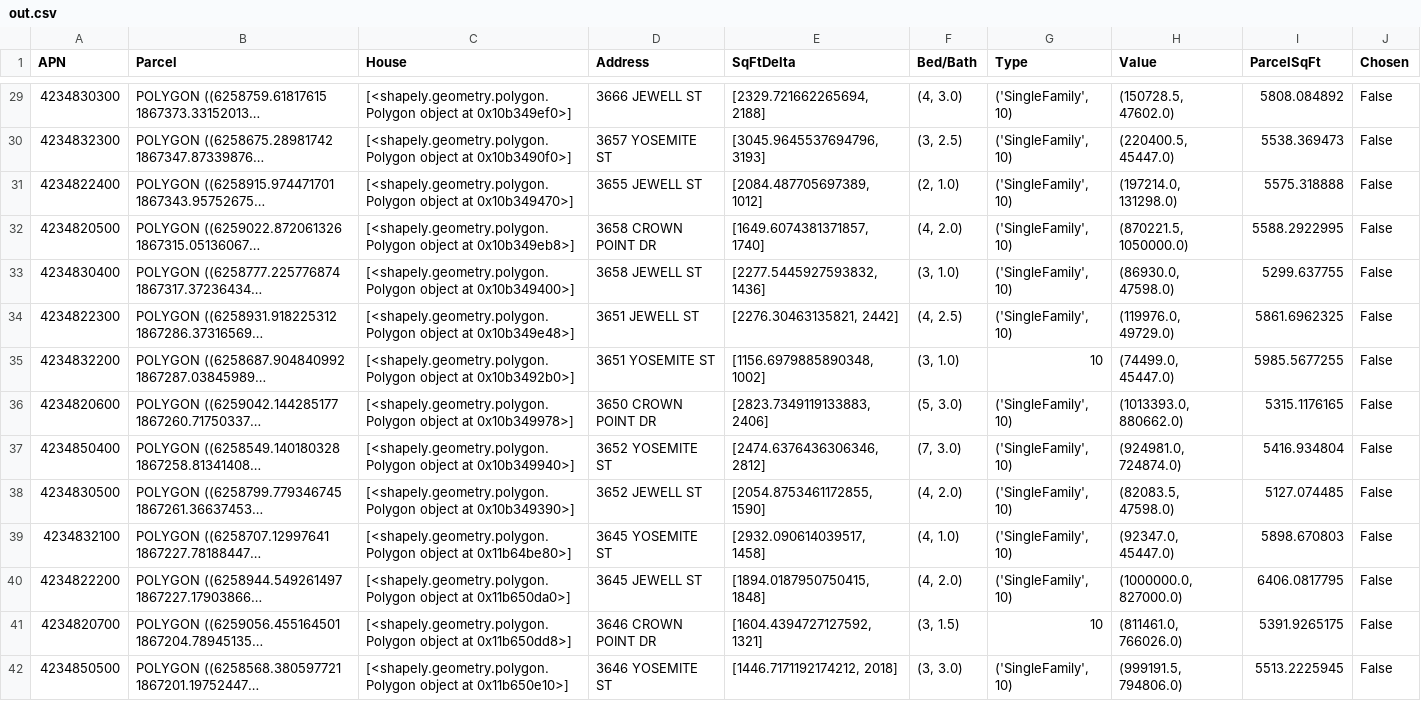
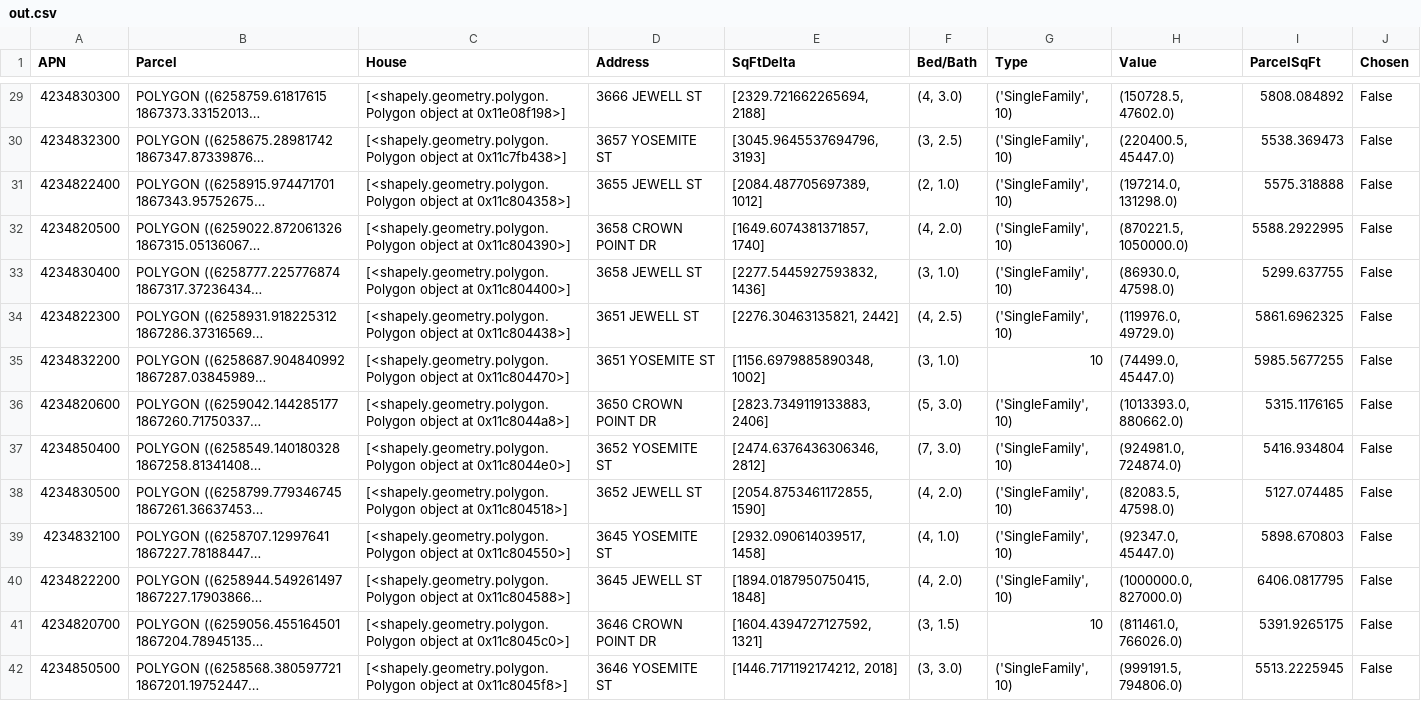
Before and after one commit to samyachour/Corelogic_Challenge, a CSV file: out.csv, drawn as a sheet; only a part is shown, gaps mark what is left out; long unchanged cells end in …; the diff covers the shown part only; the diff names each change by its address in the sheet, - before the commit and + after, or states it on an @@ line.

```diff
--- a/out.csv
+++ b/out.csv
-C29 (House): …object at 0x10b349ef0>]
+C29 (House): …object at 0x11e08f198>]
-C30 (House): …object at 0x10b3490f0>]
+C30 (House): …object at 0x11c7fb438>]
-C31 (House): …object at 0x10b349470>]
+C31 (House): …object at 0x11c804358>]
-C32 (House): …object at 0x10b349eb8>]
+C32 (House): …object at 0x11c804390>]
-C33 (House): …object at 0x10b349400>]
+C33 (House): …object at 0x11c804400>]
-C34 (House): …object at 0x10b349e48>]
+C34 (House): …object at 0x11c804438>]
-C35 (House): …object at 0x10b3492b0>]
+C35 (House): …object at 0x11c804470>]
-C36 (House): …object at 0x10b349978>]
+C36 (House): …object at 0x11c8044a8>]
-C37 (House): …object at 0x10b349940>]
+C37 (House): …object at 0x11c8044e0>]
-C38 (House): …object at 0x10b349390>]
+C38 (House): …object at 0x11c804518>]
-C39 (House): …object at 0x11b64be80>]
+C39 (House): …object at 0x11c804550>]
-C40 (House): …object at 0x11b650da0>]
+C40 (House): …object at 0x11c804588>]
-C41 (House): …object at 0x11b650dd8>]
+C41 (House): …object at 0x11c8045c0>]
-C42 (House): …object at 0x11b650e10>]
+C42 (House): …object at 0x11c8045f8>]
```
Also changed, not shown: 43 edited cells elsewhere in this file, out1.csv, 4 other files.
